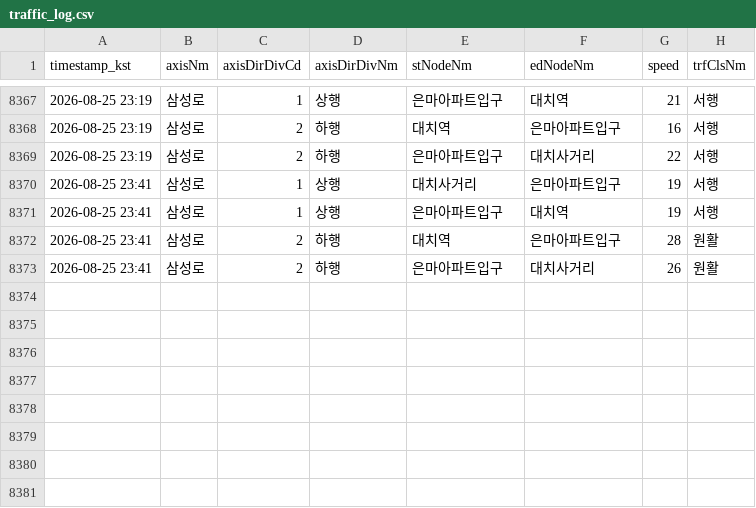
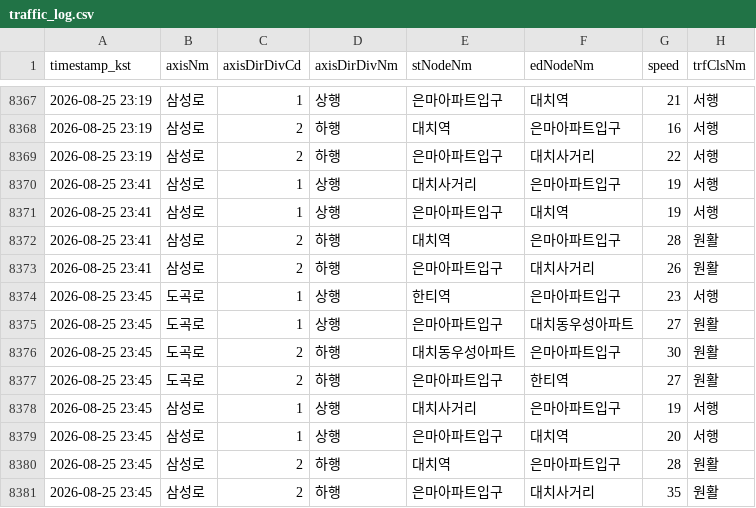
Before and after one commit to adneo-beep/eunma-traffic-monitor, a CSV file: data/traffic_log.csv, drawn as a sheet; only a part is shown, gaps mark what is left out; the diff names each change by its address in the sheet, - before the commit and + after, or states it on an @@ line.

```diff
--- a/data/traffic_log.csv
+++ b/data/traffic_log.csv
+row 8374: 2026-08-25 23:45 | 도곡로 | 1 | 상행 | 한티역 | 은마아파트입구 | 23 | 서행
+row 8375: 2026-08-25 23:45 | 도곡로 | 1 | 상행 | 은마아파트입구 | 대치동우성아파트 | 27 | 원활
+row 8376: 2026-08-25 23:45 | 도곡로 | 2 | 하행 | 대치동우성아파트 | 은마아파트입구 | 30 | 원활
+row 8377: 2026-08-25 23:45 | 도곡로 | 2 | 하행 | 은마아파트입구 | 한티역 | 27 | 원활
+row 8378: 2026-08-25 23:45 | 삼성로 | 1 | 상행 | 대치사거리 | 은마아파트입구 | 19 | 서행
+row 8379: 2026-08-25 23:45 | 삼성로 | 1 | 상행 | 은마아파트입구 | 대치역 | 20 | 서행
+row 8380: 2026-08-25 23:45 | 삼성로 | 2 | 하행 | 대치역 | 은마아파트입구 | 28 | 원활
+row 8381: 2026-08-25 23:45 | 삼성로 | 2 | 하행 | 은마아파트입구 | 대치사거리 | 35 | 원활
```
Also changed, not shown: 1 other file.
